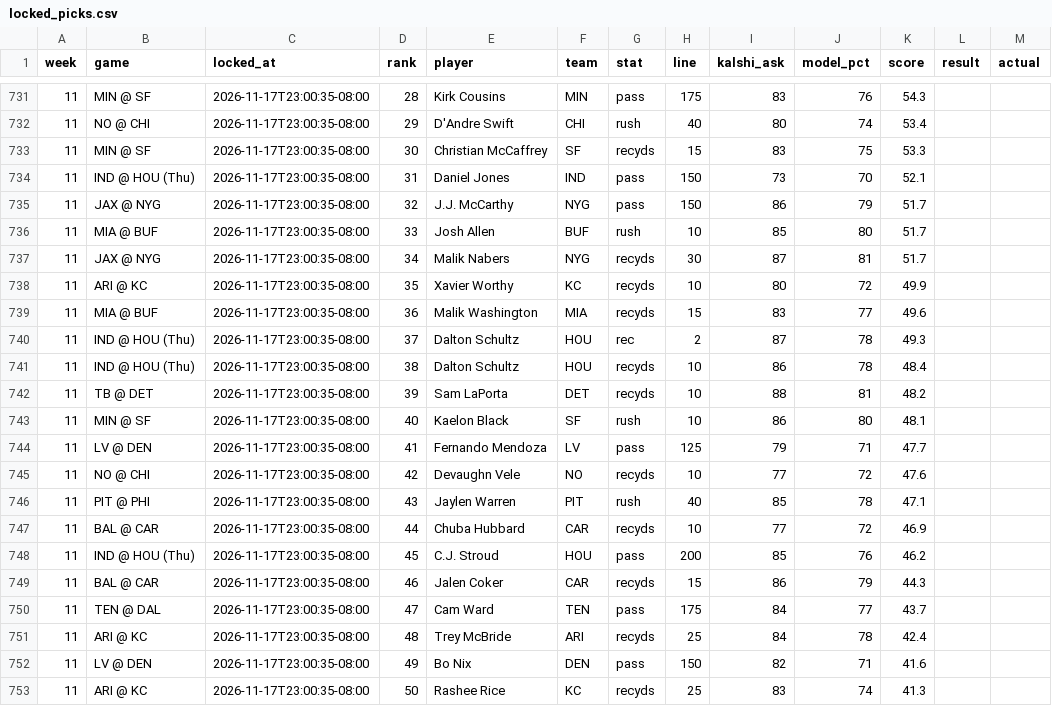
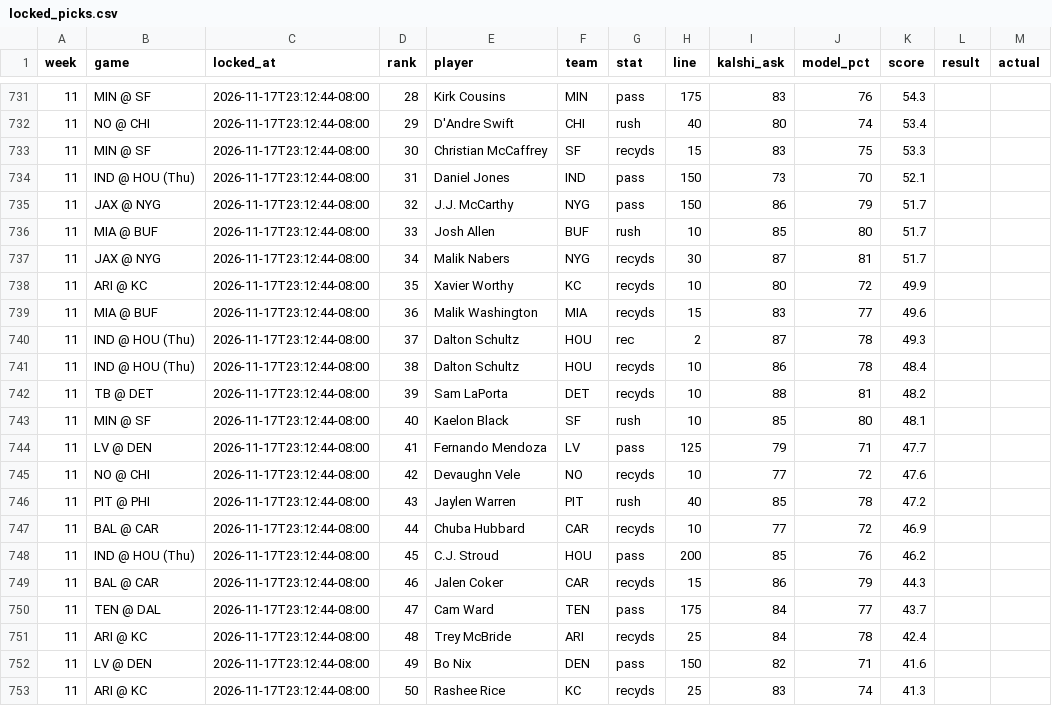
Before and after one commit to mrparkecito-droid/prop-board, a CSV file: data/locked_picks.csv, drawn as a sheet; only a part is shown, gaps mark what is left out; the diff covers the shown part only.

```diff
--- a/data/locked_picks.csv
+++ b/data/locked_picks.csv
@@ -731,23 +731,23 @@ week,game,locked_at,rank,player,team,stat,line,kalshi_ask,model_pct,score,result
-11,MIN @ SF,2026-11-17T23:00:35-08:00,28,Kirk Cousins,MIN,pass,175,83,76,54.3,,
-11,NO @ CHI,2026-11-17T23:00:35-08:00,29,D'Andre Swift,CHI,rush,40,80,74,53.4,,
-11,MIN @ SF,2026-11-17T23:00:35-08:00,30,Christian McCaffrey,SF,recyds,15,83,75,53.3,,
-11,IND @ HOU (Thu),2026-11-17T23:00:35-08:00,31,Daniel Jones,IND,pass,150,73,70,52.1,,
-11,JAX @ NYG,2026-11-17T23:00:35-08:00,32,J.J. McCarthy,NYG,pass,150,86,79,51.7,,
-11,MIA @ BUF,2026-11-17T23:00:35-08:00,33,Josh Allen,BUF,rush,10,85,80,51.7,,
-11,JAX @ NYG,2026-11-17T23:00:35-08:00,34,Malik Nabers,NYG,recyds,30,87,81,51.7,,
-11,ARI @ KC,2026-11-17T23:00:35-08:00,35,Xavier Worthy,KC,recyds,10,80,72,49.9,,
-11,MIA @ BUF,2026-11-17T23:00:35-08:00,36,Malik Washington,MIA,recyds,15,83,77,49.6,,
-11,IND @ HOU (Thu),2026-11-17T23:00:35-08:00,37,Dalton Schultz,HOU,rec,2,87,78,49.3,,
-11,IND @ HOU (Thu),2026-11-17T23:00:35-08:00,38,Dalton Schultz,HOU,recyds,10,86,78,48.4,,
-11,TB @ DET,2026-11-17T23:00:35-08:00,39,Sam LaPorta,DET,recyds,10,88,81,48.2,,
-11,MIN @ SF,2026-11-17T23:00:35-08:00,40,Kaelon Black,SF,rush,10,86,80,48.1,,
-11,LV @ DEN,2026-11-17T23:00:35-08:00,41,Fernando Mendoza,LV,pass,125,79,71,47.7,,
-11,NO @ CHI,2026-11-17T23:00:35-08:00,42,Devaughn Vele,NO,recyds,10,77,72,47.6,,
-11,PIT @ PHI,2026-11-17T23:00:35-08:00,43,Jaylen Warren,PIT,rush,40,85,78,47.1,,
-11,BAL @ CAR,2026-11-17T23:00:35-08:00,44,Chuba Hubbard,CAR,recyds,10,77,72,46.9,,
-11,IND @ HOU (Thu),2026-11-17T23:00:35-08:00,45,C.J. Stroud,HOU,pass,200,85,76,46.2,,
-11,BAL @ CAR,2026-11-17T23:00:35-08:00,46,Jalen Coker,CAR,recyds,15,86,79,44.3,,
-11,TEN @ DAL,2026-11-17T23:00:35-08:00,47,Cam Ward,TEN,pass,175,84,77,43.7,,
-11,ARI @ KC,2026-11-17T23:00:35-08:00,48,Trey McBride,ARI,recyds,25,84,78,42.4,,
-11,LV @ DEN,2026-11-17T23:00:35-08:00,49,Bo Nix,DEN,pass,150,82,71,41.6,,
-11,ARI @ KC,2026-11-17T23:00:35-08:00,50,Rashee Rice,KC,recyds,25,83,74,41.3,,
+11,MIN @ SF,2026-11-17T23:12:44-08:00,28,Kirk Cousins,MIN,pass,175,83,76,54.3,,
+11,NO @ CHI,2026-11-17T23:12:44-08:00,29,D'Andre Swift,CHI,rush,40,80,74,53.4,,
+11,MIN @ SF,2026-11-17T23:12:44-08:00,30,Christian McCaffrey,SF,recyds,15,83,75,53.3,,
+11,IND @ HOU (Thu),2026-11-17T23:12:44-08:00,31,Daniel Jones,IND,pass,150,73,70,52.1,,
+11,JAX @ NYG,2026-11-17T23:12:44-08:00,32,J.J. McCarthy,NYG,pass,150,86,79,51.7,,
+11,MIA @ BUF,2026-11-17T23:12:44-08:00,33,Josh Allen,BUF,rush,10,85,80,51.7,,
+11,JAX @ NYG,2026-11-17T23:12:44-08:00,34,Malik Nabers,NYG,recyds,30,87,81,51.7,,
+11,ARI @ KC,2026-11-17T23:12:44-08:00,35,Xavier Worthy,KC,recyds,10,80,72,49.9,,
+11,MIA @ BUF,2026-11-17T23:12:44-08:00,36,Malik Washington,MIA,recyds,15,83,77,49.6,,
+11,IND @ HOU (Thu),2026-11-17T23:12:44-08:00,37,Dalton Schultz,HOU,rec,2,87,78,49.3,,
+11,IND @ HOU (Thu),2026-11-17T23:12:44-08:00,38,Dalton Schultz,HOU,recyds,10,86,78,48.4,,
+11,TB @ DET,2026-11-17T23:12:44-08:00,39,Sam LaPorta,DET,recyds,10,88,81,48.2,,
+11,MIN @ SF,2026-11-17T23:12:44-08:00,40,Kaelon Black,SF,rush,10,85,80,48.1,,
+11,LV @ DEN,2026-11-17T23:12:44-08:00,41,Fernando Mendoza,LV,pass,125,79,71,47.7,,
+11,NO @ CHI,2026-11-17T23:12:44-08:00,42,Devaughn Vele,NO,recyds,10,77,72,47.6,,
+11,PIT @ PHI,2026-11-17T23:12:44-08:00,43,Jaylen Warren,PIT,rush,40,85,78,47.2,,
+11,BAL @ CAR,2026-11-17T23:12:44-08:00,44,Chuba Hubbard,CAR,recyds,10,77,72,46.9,,
+11,IND @ HOU (Thu),2026-11-17T23:12:44-08:00,45,C.J. Stroud,HOU,pass,200,85,76,46.2,,
+11,BAL @ CAR,2026-11-17T23:12:44-08:00,46,Jalen Coker,CAR,recyds,15,86,79,44.3,,
+11,TEN @ DAL,2026-11-17T23:12:44-08:00,47,Cam Ward,TEN,pass,175,84,77,43.7,,
+11,ARI @ KC,2026-11-17T23:12:44-08:00,48,Trey McBride,ARI,recyds,25,84,78,42.4,,
+11,LV @ DEN,2026-11-17T23:12:44-08:00,49,Bo Nix,DEN,pass,150,82,71,41.6,,
+11,ARI @ KC,2026-11-17T23:12:44-08:00,50,Rashee Rice,KC,recyds,25,83,74,41.3,,
```
Also changed, not shown: 27 edited cells elsewhere in this file, 8 other files.
